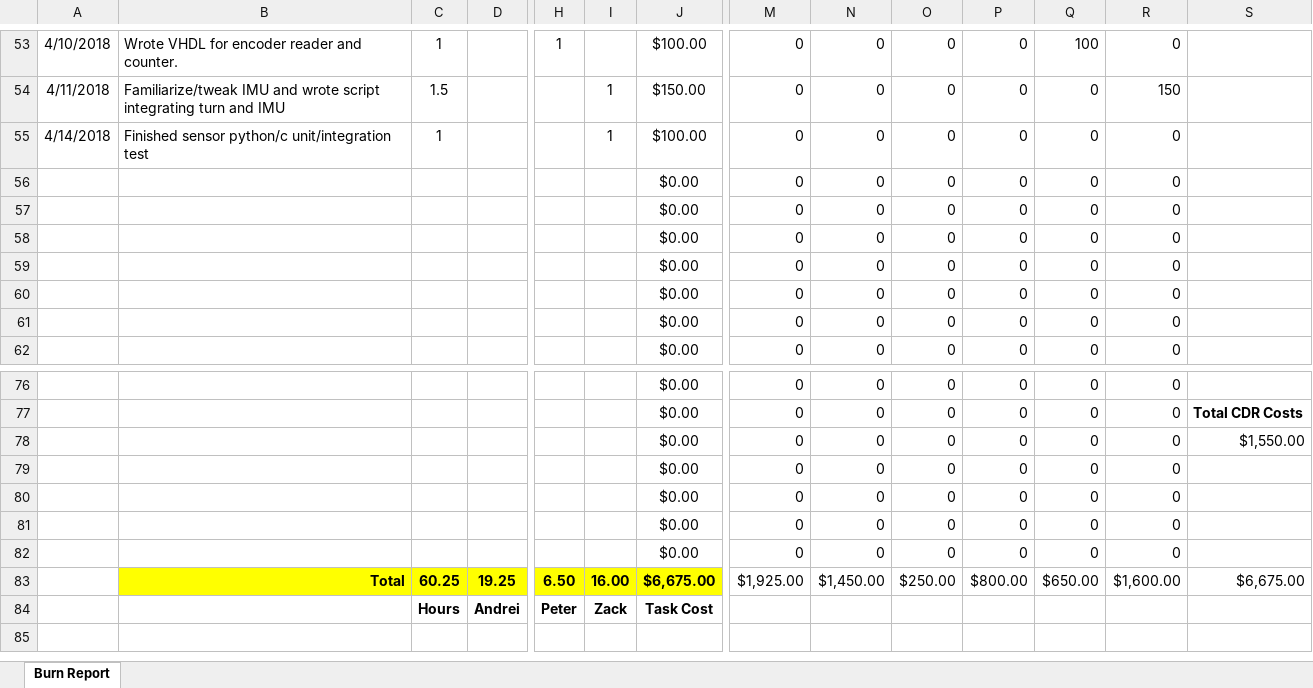
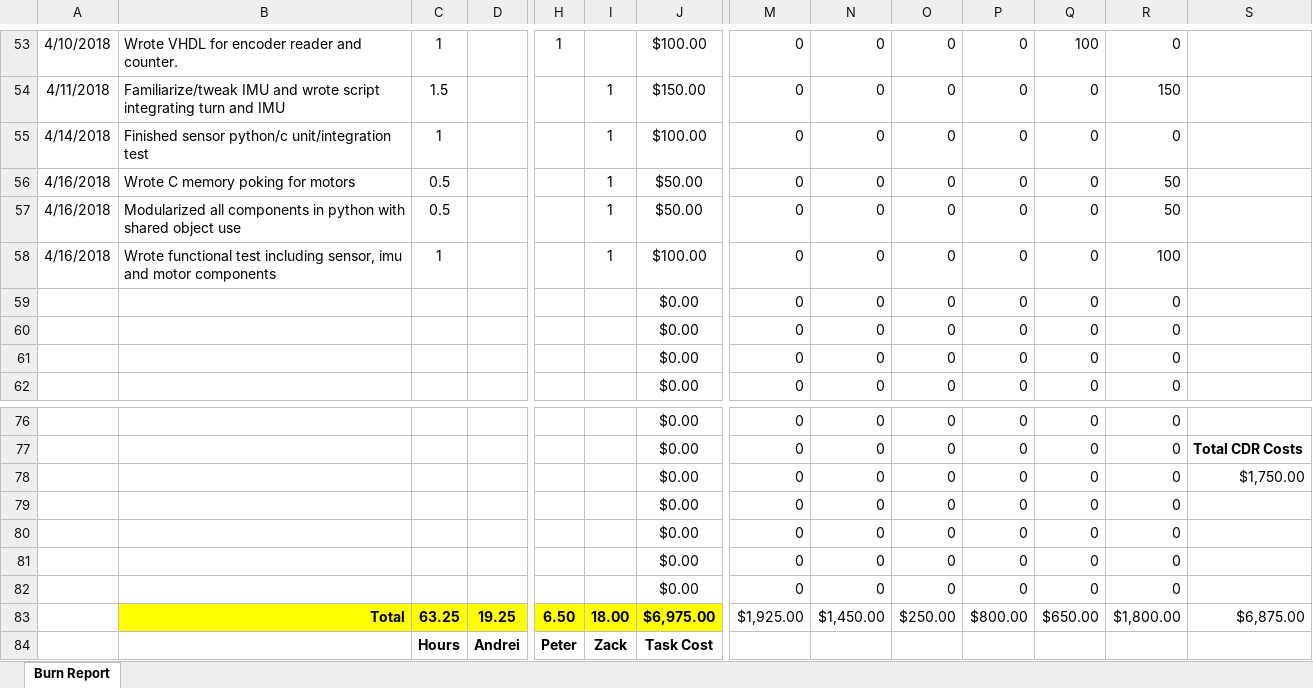
Before and after one commit to zweed4u/Embedded-Systems-Design-II, an Excel workbook: team_folder/newFolder/Project Management/Logging/Burn Report.xlsx, sheet Burn Report, drawn as a sheet; only a part is shown, gaps mark what is left out; values as stored, in another font and other column widths than the file's, no borders; conditional formats not drawn; removed rows and columns are numbered as before the commit, all else as after; rows hold the shown columns only; the diff names each change by its address in the sheet, - before the commit and + after, or states it on an @@ line.

Commit message:
Updated burn report

```diff
--- a/team_folder/newFolder/Project Management/Logging/Burn Report.xlsx (sheet Burn Report)
+++ b/team_folder/newFolder/Project Management/Logging/Burn Report.xlsx (sheet Burn Report)
-row 56:  |  |  |  |  |  | $0.00 | 0 | 0 | 0 | 0 | 0 | 0
-row 57:  |  |  |  |  |  | $0.00 | 0 | 0 | 0 | 0 | 0 | 0
-row 58:  |  |  |  |  |  | $0.00 | 0 | 0 | 0 | 0 | 0 | 0
+row 56: 4/16/2018 | Wrote C memory poking for motors | 0.5 |  |  | 1 | $50.00 | 0 | 0 | 0 | 0 | 0 | 50
+row 57: 4/16/2018 | Modularized all components in python with shared object use | 0.5 |  |  | 1 | $50.00 | 0 | 0 | 0 | 0 | 0 | 50
+row 58: 4/16/2018 | Wrote functional test including sensor, imu and motor components | 1 |  |  | 1 | $100.00 | 0 | 0 | 0 | 0 | 0 | 100
-S78: $1,550.00
+S78: $1,750.00
-C83: 60.25
+C83: 63.25
-I83: 16.00
+I83: 18.00
-J83: $6,675.00
+J83: $6,975.00
-R83: $1,600.00
+R83: $1,800.00
-S83: $6,675.00
+S83: $6,875.00
```
Also changed, not shown: hidden cells.
